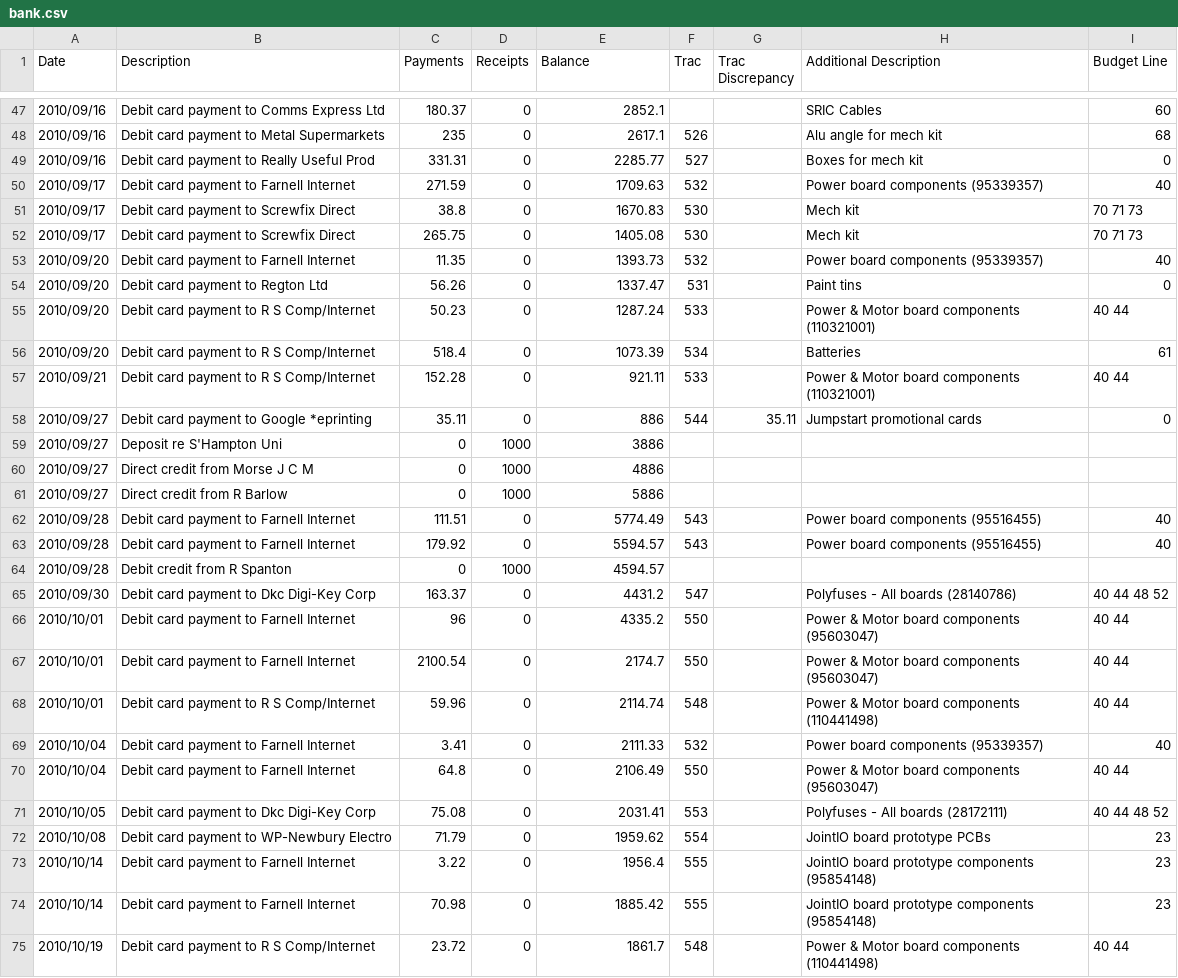
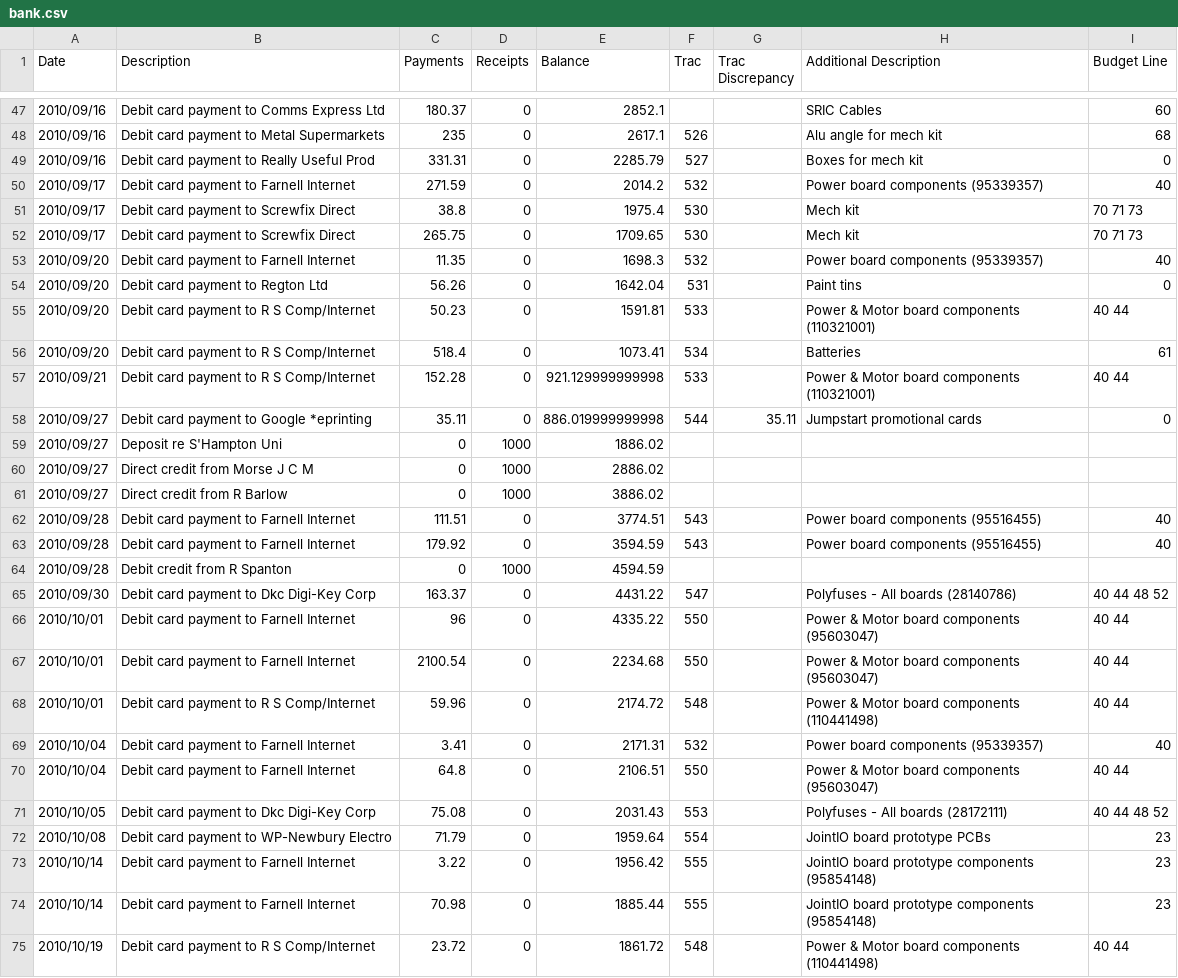
Before and after one commit to srobo-legacy/bank, a CSV file: bank.csv, drawn as a sheet; only a part is shown, gaps mark what is left out; the diff covers the shown part only.

Commit message:
Update the balance column to reflect recent changes

```diff
--- a/bank.csv
+++ b/bank.csv
@@ -48,28 +48,28 @@ Date,Description,Payments,Receipts,Balance,Trac,"Trac Discrepancy","Additional D
 2010/09/16,"Debit card payment to Metal Supermarkets",235,0,2617.1,526,,"Alu angle for mech kit",68
-2010/09/16,"Debit card payment to Really Useful Prod",331.31,0,2285.77,527,,"Boxes for mech kit",0
-2010/09/17,"Debit card payment to Farnell Internet",271.59,0,1709.63,532,,"Power board components (95339357)",40
-2010/09/17,"Debit card payment to Screwfix Direct",38.8,0,1670.83,530,,"Mech kit","70 71 73"
-2010/09/17,"Debit card payment to Screwfix Direct",265.75,0,1405.08,530,,"Mech kit","70 71 73"
-2010/09/20,"Debit card payment to Farnell Internet",11.35,0,1393.73,532,,"Power board components (95339357)",40
-2010/09/20,"Debit card payment to Regton Ltd",56.26,0,1337.47,531,,"Paint tins",0
-2010/09/20,"Debit card payment to R S Comp/Internet",50.23,0,1287.24,533,,"Power & Motor board components (110321001)","40 44"
-2010/09/20,"Debit card payment to R S Comp/Internet",518.4,0,1073.39,534,,Batteries,61
-2010/09/21,"Debit card payment to R S Comp/Internet",152.28,0,921.11,533,,"Power & Motor board components (110321001)","40 44"
-2010/09/27,"Debit card payment to Google *eprinting",35.11,0,886,544,35.11,"Jumpstart promotional cards",0
-2010/09/27,"Deposit re S'Hampton Uni",0,1000,3886,,,,
-2010/09/27,"Direct credit from Morse J C M",0,1000,4886,,,,
-2010/09/27,"Direct credit from R Barlow",0,1000,5886,,,,
-2010/09/28,"Debit card payment to Farnell Internet",111.51,0,5774.49,543,,"Power board components (95516455)",40
-2010/09/28,"Debit card payment to Farnell Internet",179.92,0,5594.57,543,,"Power board components (95516455)",40
-2010/09/28,"Debit credit from R Spanton",0,1000,4594.57,,,,
-2010/09/30,"Debit card payment to Dkc Digi-Key Corp",163.37,0,4431.2,547,,"Polyfuses - All boards (28140786)","40 44 48 52"
-2010/10/01,"Debit card payment to Farnell Internet",96,0,4335.2,550,,"Power & Motor board components (95603047)","40 44"
-2010/10/01,"Debit card payment to Farnell Internet",2100.54,0,2174.7,550,,"Power & Motor board components (95603047)","40 44"
-2010/10/01,"Debit card payment to R S Comp/Internet",59.96,0,2114.74,548,,"Power & Motor board components (110441498)","40 44"
-2010/10/04,"Debit card payment to Farnell Internet",3.41,0,2111.33,532,,"Power board components (95339357)",40
-2010/10/04,"Debit card payment to Farnell Internet",64.8,0,2106.49,550,,"Power & Motor board components (95603047)","40 44"
-2010/10/05,"Debit card payment to Dkc Digi-Key Corp",75.08,0,2031.41,553,,"Polyfuses - All boards (28172111)","40 44 48 52"
-2010/10/08,"Debit card payment to WP-Newbury Electro",71.79,0,1959.62,554,,"JointIO board prototype PCBs",23
-2010/10/14,"Debit card payment to Farnell Internet",3.22,0,1956.4,555,,"JointIO board prototype components (95854148)",23
-2010/10/14,"Debit card payment to Farnell Internet",70.98,0,1885.42,555,,"JointIO board prototype components (95854148)",23
-2010/10/19,"Debit card payment to R S Comp/Internet",23.72,0,1861.7,548,,"Power & Motor board components (110441498)","40 44"
+2010/09/16,"Debit card payment to Really Useful Prod",331.31,0,2285.79,527,,"Boxes for mech kit",0
+2010/09/17,"Debit card payment to Farnell Internet",271.59,0,2014.2,532,,"Power board components (95339357)",40
+2010/09/17,"Debit card payment to Screwfix Direct",38.8,0,1975.4,530,,"Mech kit","70 71 73"
+2010/09/17,"Debit card payment to Screwfix Direct",265.75,0,1709.65,530,,"Mech kit","70 71 73"
+2010/09/20,"Debit card payment to Farnell Internet",11.35,0,1698.3,532,,"Power board components (95339357)",40
+2010/09/20,"Debit card payment to Regton Ltd",56.26,0,1642.04,531,,"Paint tins",0
+2010/09/20,"Debit card payment to R S Comp/Internet",50.23,0,1591.81,533,,"Power & Motor board components (110321001)","40 44"
+2010/09/20,"Debit card payment to R S Comp/Internet",518.4,0,1073.41,534,,Batteries,61
+2010/09/21,"Debit card payment to R S Comp/Internet",152.28,0,921.129999999998,533,,"Power & Motor board components (110321001)","40 44"
+2010/09/27,"Debit card payment to Google *eprinting",35.11,0,886.019999999998,544,35.11,"Jumpstart promotional cards",0
+2010/09/27,"Deposit re S'Hampton Uni",0,1000,1886.02,,,,
+2010/09/27,"Direct credit from Morse J C M",0,1000,2886.02,,,,
+2010/09/27,"Direct credit from R Barlow",0,1000,3886.02,,,,
+2010/09/28,"Debit card payment to Farnell Internet",111.51,0,3774.51,543,,"Power board components (95516455)",40
+2010/09/28,"Debit card payment to Farnell Internet",179.92,0,3594.59,543,,"Power board components (95516455)",40
+2010/09/28,"Debit credit from R Spanton",0,1000,4594.59,,,,
+2010/09/30,"Debit card payment to Dkc Digi-Key Corp",163.37,0,4431.22,547,,"Polyfuses - All boards (28140786)","40 44 48 52"
+2010/10/01,"Debit card payment to Farnell Internet",96,0,4335.22,550,,"Power & Motor board components (95603047)","40 44"
+2010/10/01,"Debit card payment to Farnell Internet",2100.54,0,2234.68,550,,"Power & Motor board components (95603047)","40 44"
+2010/10/01,"Debit card payment to R S Comp/Internet",59.96,0,2174.72,548,,"Power & Motor board components (110441498)","40 44"
+2010/10/04,"Debit card payment to Farnell Internet",3.41,0,2171.31,532,,"Power board components (95339357)",40
+2010/10/04,"Debit card payment to Farnell Internet",64.8,0,2106.51,550,,"Power & Motor board components (95603047)","40 44"
+2010/10/05,"Debit card payment to Dkc Digi-Key Corp",75.08,0,2031.43,553,,"Polyfuses - All boards (28172111)","40 44 48 52"
+2010/10/08,"Debit card payment to WP-Newbury Electro",71.79,0,1959.64,554,,"JointIO board prototype PCBs",23
+2010/10/14,"Debit card payment to Farnell Internet",3.22,0,1956.42,555,,"JointIO board prototype components (95854148)",23
+2010/10/14,"Debit card payment to Farnell Internet",70.98,0,1885.44,555,,"JointIO board prototype components (95854148)",23
+2010/10/19,"Debit card payment to R S Comp/Internet",23.72,0,1861.72,548,,"Power & Motor board components (110441498)","40 44"
```
Also changed, not shown: 118 edited cells elsewhere in this file.
